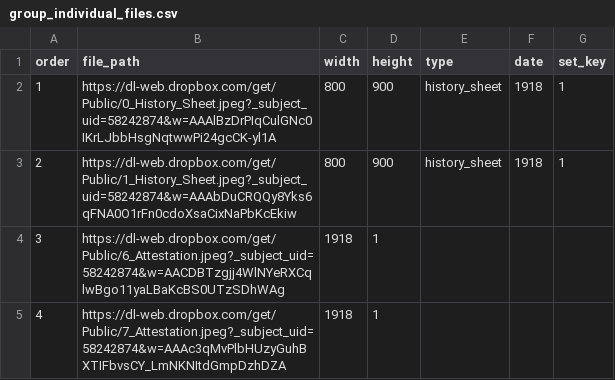
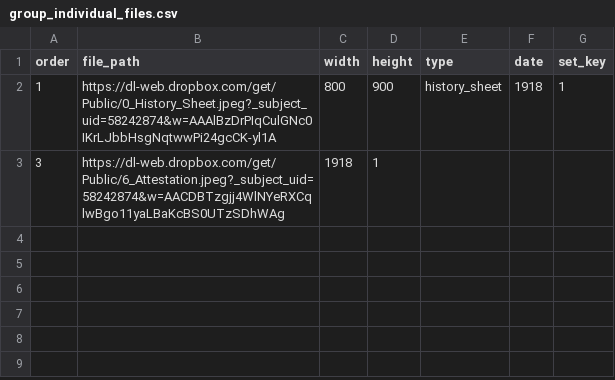
Before and after one commit to zooniverse/scribeAPI, a CSV file: project/anzac/subjects/group_individual_files.csv, drawn as a sheet; the diff names each change by its address in the sheet, - before the commit and + after, or states it on an @@ line.

```diff
--- a/project/anzac/subjects/group_individual_files.csv
+++ b/project/anzac/subjects/group_individual_files.csv
-row 3: 2 | https://dl-web.dropbox.com/get/Public/1_History_Sheet.jpeg?_subject_uid=58242874&w=AAAbDuCRQQy8Yks6qFNA0O1rFn0cdoXsaCixNaPbKcEkiw | 800 | 900 | history_sheet | 1918 | 1
-row 5: 4 | https://dl-web.dropbox.com/get/Public/7_Attestation.jpeg?_subject_uid=58242874&w=AAAc3qMvPlbHUzyGuhBXTIFbvsCY_LmNKNItdGmpDzhDZA | 1918 | 1
```
Also changed, not shown: 4 other files.
